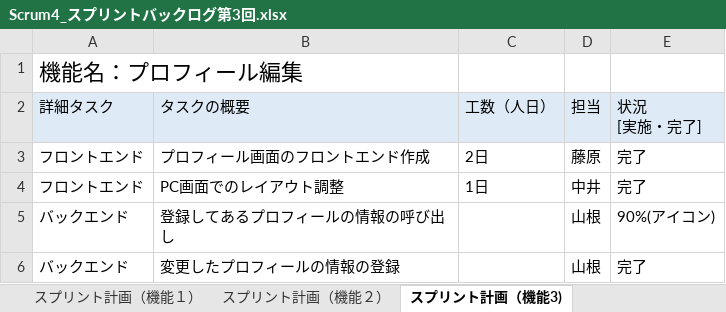
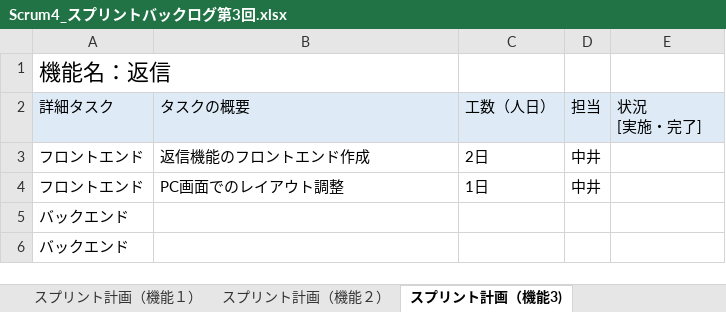
Before and after one commit to fu-syoji-t/SD3D_2023_Scrum4, an Excel workbook: 03スプリントバックログ/Scrum4_スプリントバックログ第3回.xlsx, sheet スプリント計画（機能3), drawn as a sheet; values as stored, in another font and other column widths than the file's, no borders; removed rows and columns are numbered as before the commit, all else as after; the diff names each change by its address in the sheet, - before the commit and + after, or states it on an @@ line.

```diff
--- a/03スプリントバックログ/Scrum4_スプリントバックログ第3回.xlsx (sheet スプリント計画（機能3))
+++ b/03スプリントバックログ/Scrum4_スプリントバックログ第3回.xlsx (sheet スプリント計画（機能3))
-A1: 機能名：プロフィール編集
+A1: 機能名：返信
-B3: プロフィール画面のフロントエンド作成
+B3: 返信機能のフロントエンド作成
-D3: 藤原
+D3: 中井
-E3:E4: 完了
+E3:E4: (empty)
-row 5: バックエンド | 登録してあるプロフィールの情報の呼び出し |  | 山根 | 90%(アイコン)
-row 6: バックエンド | 変更したプロフィールの情報の登録 |  | 山根 | 完了
+row 5: バックエンド
+row 6: バックエンド
```
Also changed, not shown: sheet スプリントバックログ (第2スプリント), sheet スプリント計画（機能１）, sheet スプリント計画（機能２）, sheet スプリント計画（機能4), other sheet tabs, 1 other file.
